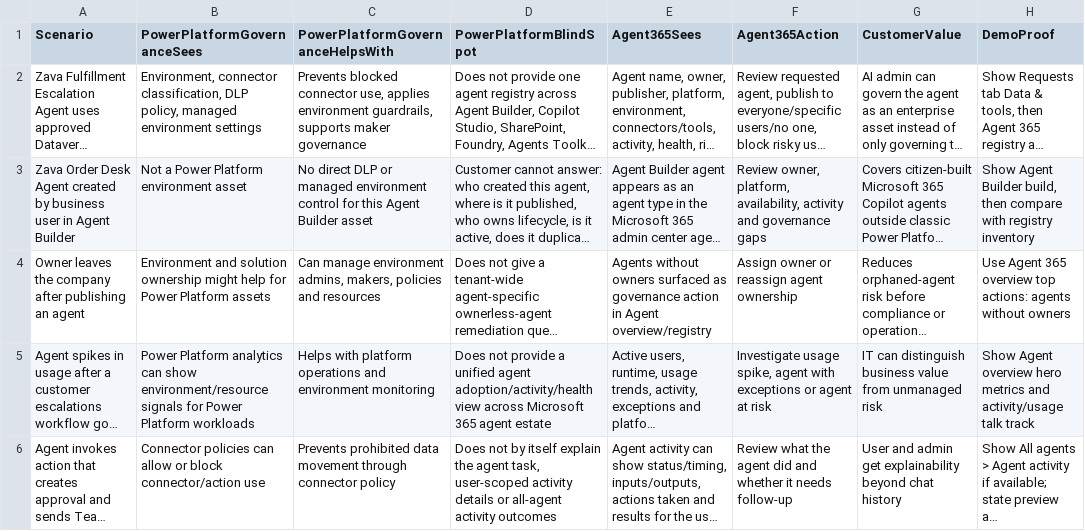
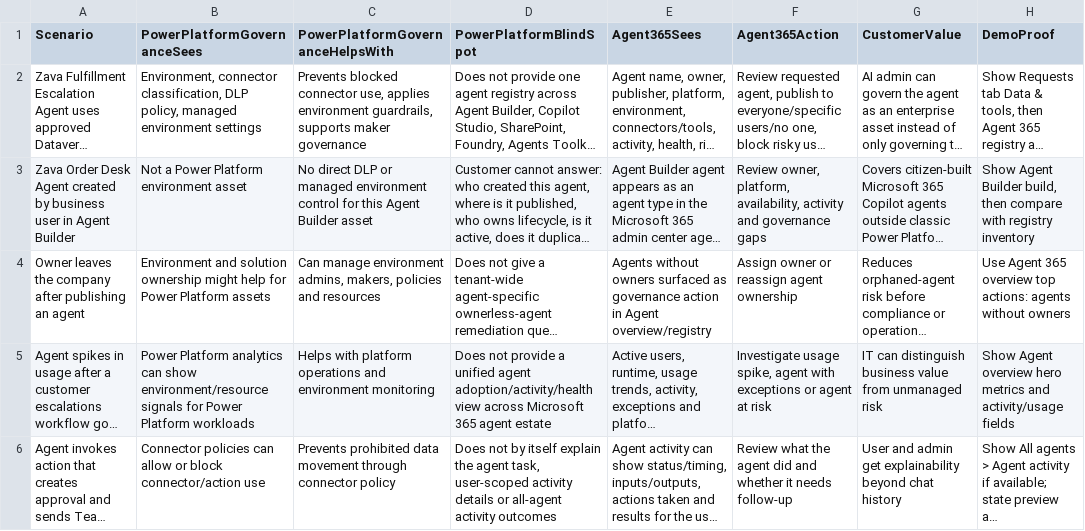
Before and after one commit to jenssgb/customer-demo-files, a CSV file: Zava-M365-Copilot-Universal/data/agent-365/Agent365_vs_PowerPlatform_Governance.csv, drawn as a sheet; long unchanged cells end in …; the diff names each change by its address in the sheet, - before the commit and + after, or states it on an @@ line.

Commit message:
fix(demos): keep agent governance demos in product UI

```diff
--- a/Zava-M365-Copilot-Universal/data/agent-365/Agent365_vs_PowerPlatform_Governance.csv
+++ b/Zava-M365-Copilot-Universal/data/agent-365/Agent365_vs_PowerPlatform_Governance.csv
-H5 (DemoProof): …and activity/usage talk track
+H5 (DemoProof): …and activity/usage fields
```
Also changed, not shown: 6 other files.
